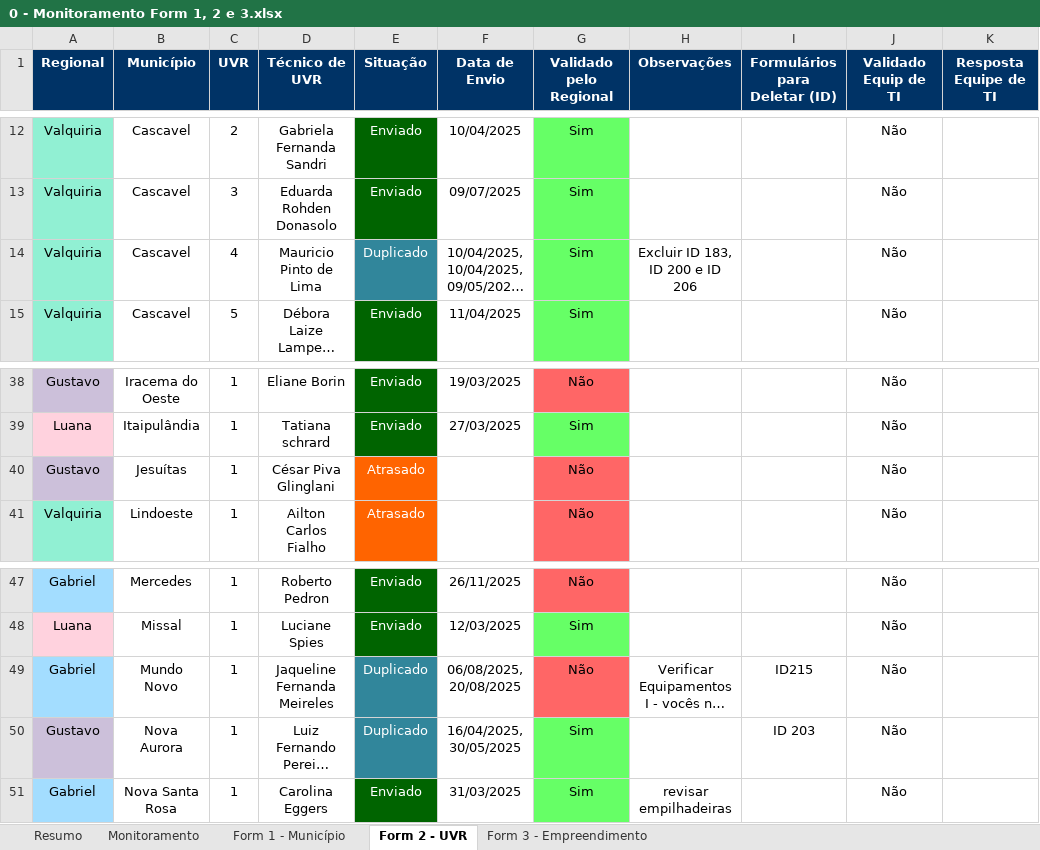
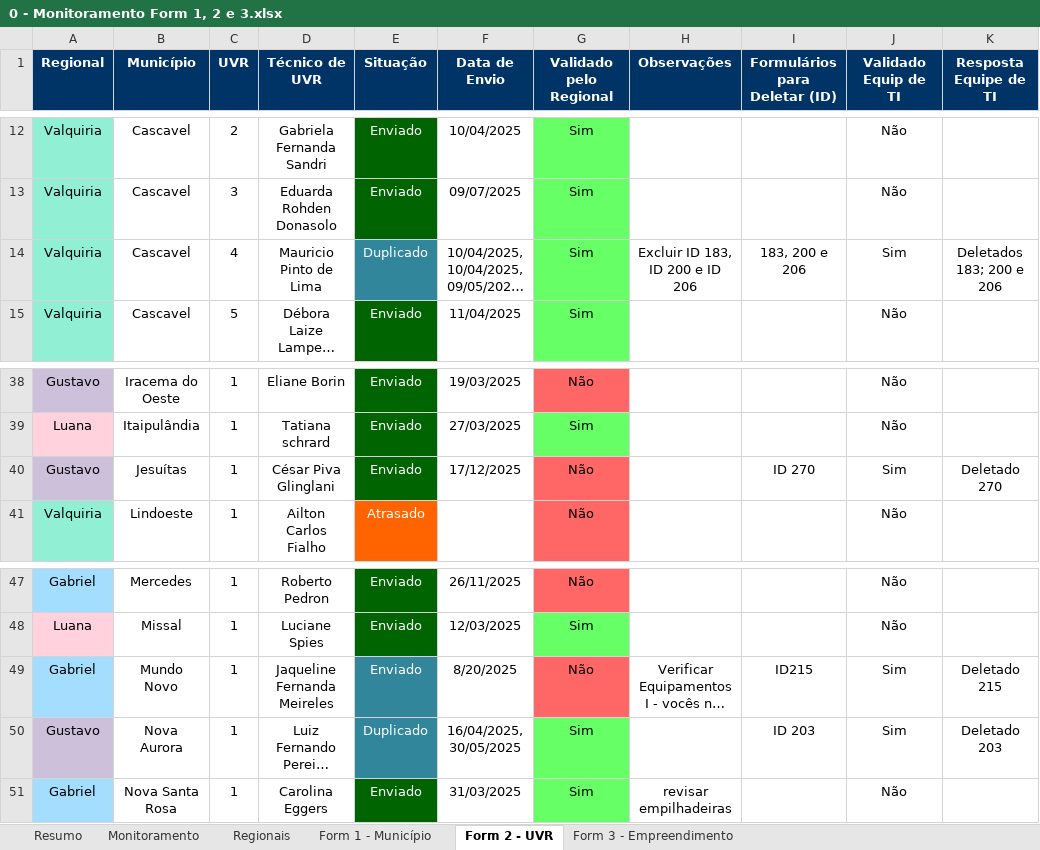
Before and after one commit to Josimarhdev/scripts-pti, an Excel workbook: scripts/Monitoramento/inputs/0 - GRS II/0 - Monitoramento Form 1, 2 e 3.xlsx, sheet Form 2 - UVR, drawn as a sheet; only a part is shown, gaps mark what is left out; long unchanged cells end in …; values as stored, in another font and other column widths than the file's, no borders; conditional formats not drawn; the diff names each change by its address in the sheet, - before the commit and + after, or states it on an @@ line.

```diff
--- a/scripts/Monitoramento/inputs/0 - GRS II/0 - Monitoramento Form 1, 2 e 3.xlsx (sheet Form 2 - UVR)
+++ b/scripts/Monitoramento/inputs/0 - GRS II/0 - Monitoramento Form 1, 2 e 3.xlsx (sheet Form 2 - UVR)
+sheet tab: Regionais
-I14 (Formulários para Deletar (ID)): (empty)
+I14 (Formulários para Deletar (ID)): 183, 200 e 206
-J14 (Validado Equip de TI): Não
+J14 (Validado Equip de TI): Sim
-K14 (Resposta Equipe de TI): (empty)
+K14 (Resposta Equipe de TI): Deletados 183; 200 e 206
-E40 (Situação): Atrasado
+E40 (Situação): Enviado
-E40 fill: #FF6400
+E40 fill: #006400
-F40 (Data de Envio): (empty)
+F40 (Data de Envio): 17/12/2025
-I40 (Formulários para Deletar (ID)): (empty)
+I40 (Formulários para Deletar (ID)): ID 270
-J40 (Validado Equip de TI): Não
+J40 (Validado Equip de TI): Sim
-K40 (Resposta Equipe de TI): (empty)
+K40 (Resposta Equipe de TI): Deletado 270
-E49 (Situação): Duplicado
+E49 (Situação): Enviado
-F49 (Data de Envio): 06/08/2025, 20/08/2025
+F49 (Data de Envio): 8/20/2025
-J49:J50 (Validado Equip de TI): Não
+J49:J50 (Validado Equip de TI): Sim
-K49 (Resposta Equipe de TI): (empty)
+K49 (Resposta Equipe de TI): Deletado 215
-K50 (Resposta Equipe de TI): (empty)
+K50 (Resposta Equipe de TI): Deletado 203
```
Also changed, not shown: sheet Resumo, sheet Form 1 - Município, sheet Form 3 - Empreendimento, sheet Monitoramento, scripts/Monitoramento/inputs/0 - Belém/0 - Monitoramento Form 1, 2 e 3.xlsx, scripts/Monitoramento/inputs/0 - Belém/0 - Monitoramento Form 4.xlsx, 29 other files.
